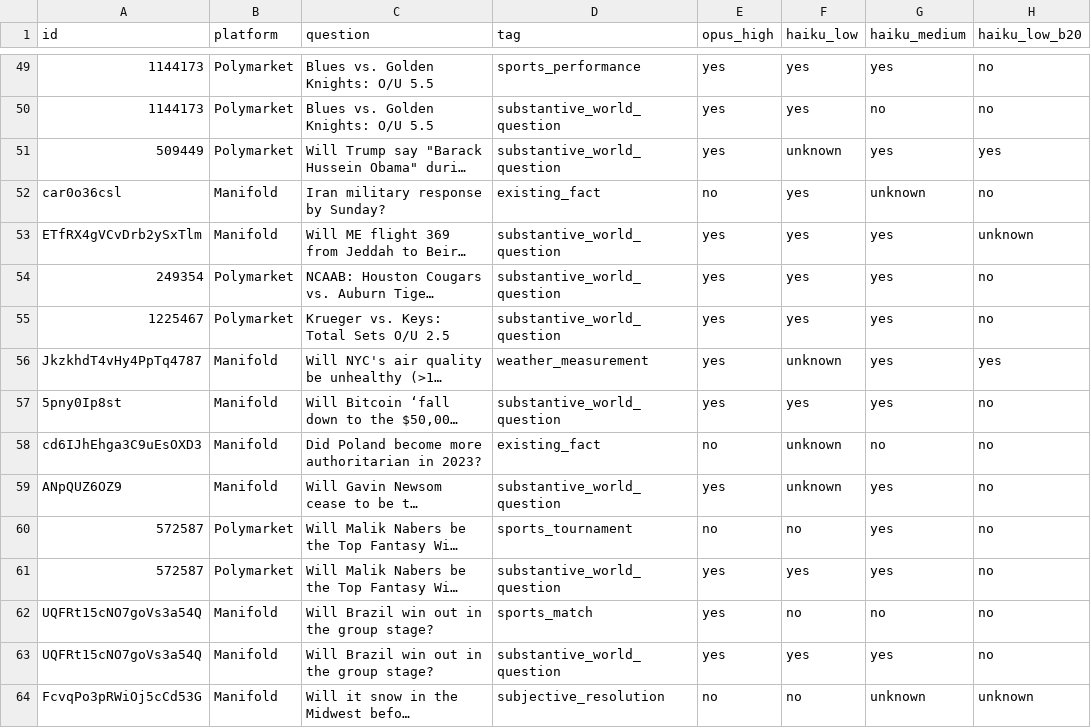
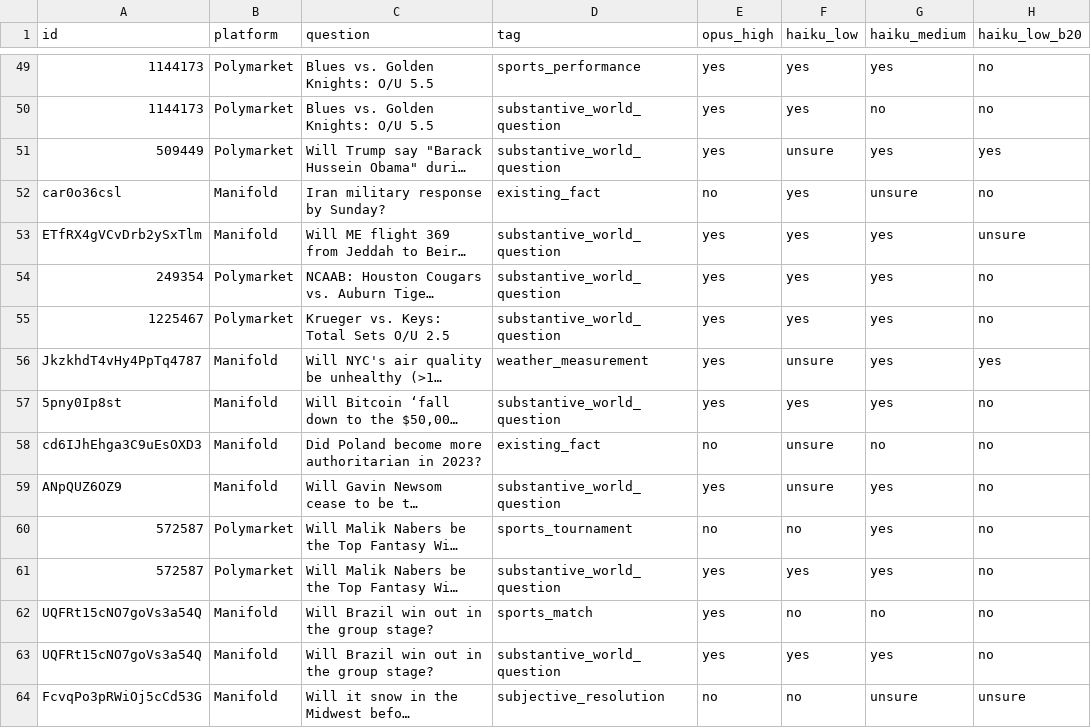
Before and after one commit to nape662/prediction_markets_calibration, a CSV file: labeling/results/disagreements.csv, drawn as a sheet; only a part is shown, gaps mark what is left out; long unchanged cells end in …; the diff covers the shown part only; the diff names each change by its address in the sheet, - before the commit and + after, or states it on an @@ line.

```diff
--- a/labeling/results/disagreements.csv
+++ b/labeling/results/disagreements.csv
-F51 (haiku_low): unknown
+F51 (haiku_low): unsure
-G52 (haiku_medium): unknown
+G52 (haiku_medium): unsure
-H53 (haiku_low_b20): unknown
+H53 (haiku_low_b20): unsure
-F56 (haiku_low): unknown
+F56 (haiku_low): unsure
-F58:F59 (haiku_low): unknown
+F58:F59 (haiku_low): unsure
-G64 (haiku_medium): unknown
+G64 (haiku_medium): unsure
-H64 (haiku_low_b20): unknown
+H64 (haiku_low_b20): unsure
```
Also changed, not shown: 52 edited cells elsewhere in this file, 3 other files.
